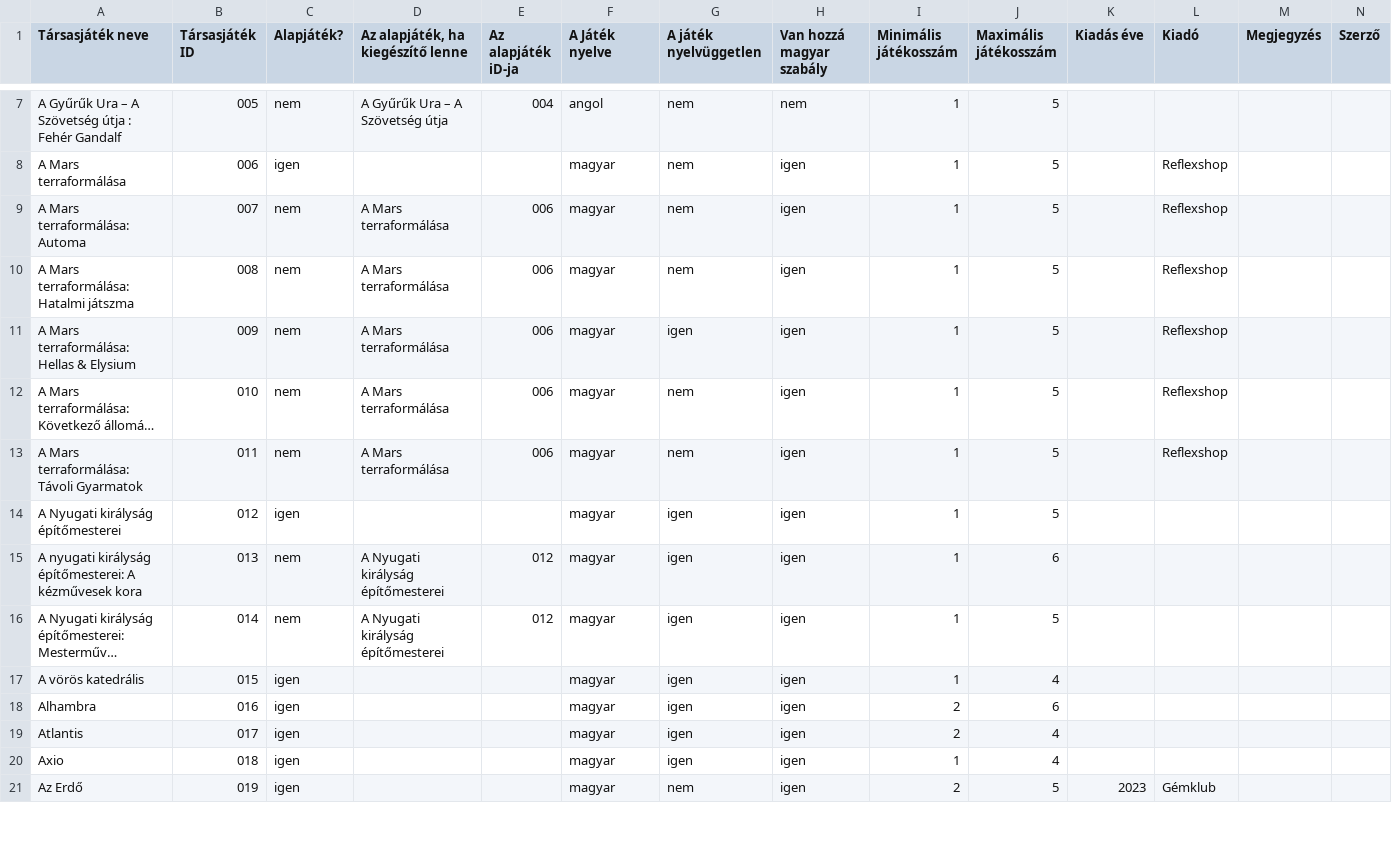
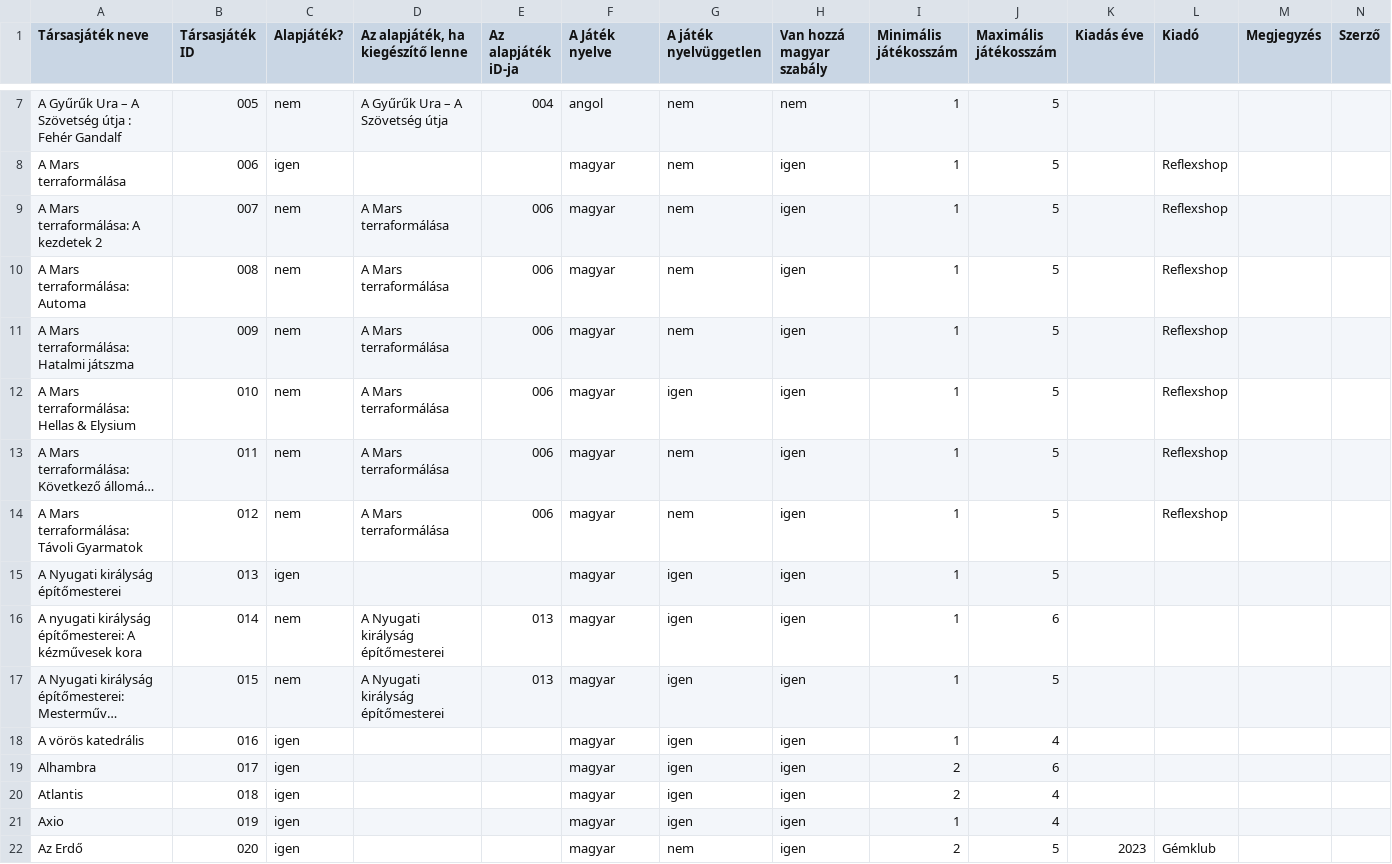
Before and after one commit to faragomi/faragomi.github.io, a CSV file: adat/tarsasLista.csv, drawn as a sheet; only a part is shown, gaps mark what is left out; long unchanged cells end in …; addresses are those after the commit; the diff covers the shown part only; the diff names each change by its address in the sheet, - before the commit and + after, or states it on an @@ line.

Commit message:
Lista frissít, valamint chekbox alapok

```diff
--- a/adat/tarsasLista.csv
+++ b/adat/tarsasLista.csv
+row 9: A Mars terraformálása: A kezdetek 2 | 007 | nem | A Mars terraformálása | 006 | magyar | nem | igen | 1 | 5 |  | Reflexshop
-B10 (Társasjáték ID): 007
+B10 (Társasjáték ID): 008
-B11 (Társasjáték ID): 008
+B11 (Társasjáték ID): 009
-B12 (Társasjáték ID): 009
+B12 (Társasjáték ID): 010
-B13 (Társasjáték ID): 010
+B13 (Társasjáték ID): 011
-B14 (Társasjáték ID): 011
+B14 (Társasjáték ID): 012
-B15 (Társasjáték ID): 012
+B15 (Társasjáték ID): 013
-B16 (Társasjáték ID): 013
+B16 (Társasjáték ID): 014
-E16:E17 (Az alapjáték iD-ja): 012
+E16:E17 (Az alapjáték iD-ja): 013
-B17 (Társasjáték ID): 014
+B17 (Társasjáték ID): 015
-B18 (Társasjáték ID): 015
+B18 (Társasjáték ID): 016
-B19 (Társasjáték ID): 016
+B19 (Társasjáték ID): 017
-B20 (Társasjáték ID): 017
+B20 (Társasjáték ID): 018
-B21 (Társasjáték ID): 018
+B21 (Társasjáték ID): 019
-B22 (Társasjáték ID): 019
+B22 (Társasjáték ID): 020
```
Also changed, not shown: 153 edited cells elsewhere in this file.
